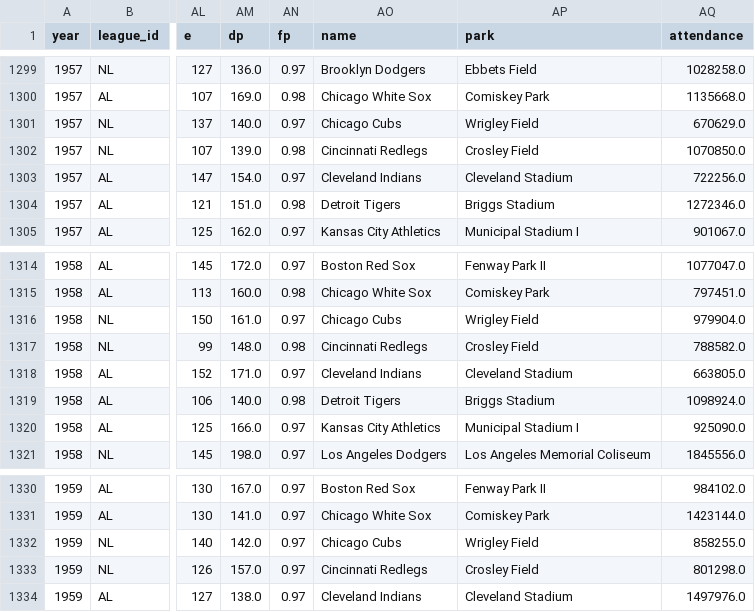
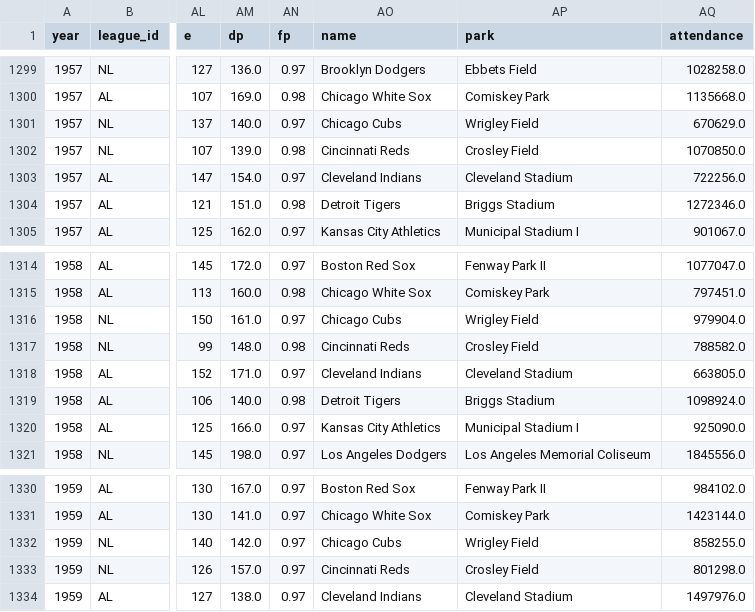
Before and after one commit to devparra/baseball-hist-dash, a CSV file: data/team_update.csv, drawn as a sheet; only a part is shown, gaps mark what is left out; the diff covers the shown part only; the diff names each change by its address in the sheet, - before the commit and + after, or states it on an @@ line.

```diff
--- a/data/team_update.csv
+++ b/data/team_update.csv
-AO1302 (name): Cincinnati Redlegs
+AO1302 (name): Cincinnati Reds
-AO1317 (name): Cincinnati Redlegs
+AO1317 (name): Cincinnati Reds
-AO1333 (name): Cincinnati Redlegs
+AO1333 (name): Cincinnati Reds
```
Also changed, not shown: 5 edited cells elsewhere in this file, 11 other files.
